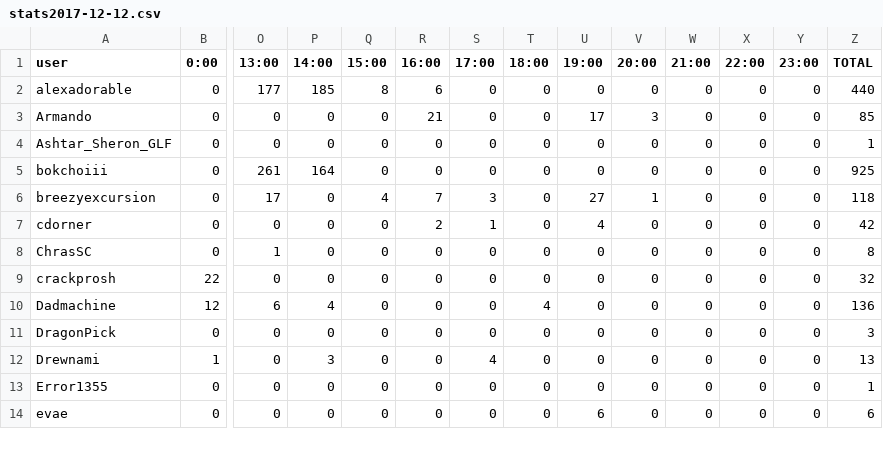
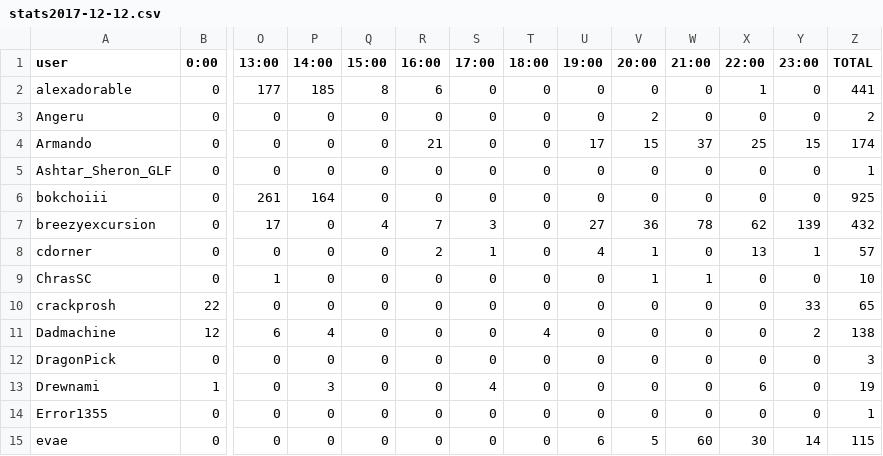
Before and after one commit to kenneththomas/ari4stats, a CSV file: dailystats/stats2017-12-12.csv, drawn as a sheet; only a part is shown, gaps mark what is left out; addresses are those after the commit; rows hold the shown columns only; the diff covers the shown part only; the diff names each change by its address in the sheet, - before the commit and + after, or states it on an @@ line.

```diff
--- a/dailystats/stats2017-12-12.csv
+++ b/dailystats/stats2017-12-12.csv
-X2 (22:00): 0
+X2 (22:00): 1
-Z2 (TOTAL): 440
+Z2 (TOTAL): 441
+row 3: Angeru | 0 | 0 | 0 | 0 | 0 | 0 | 0 | 0 | 2 | 0 | 0 | 0 | 2
-V4 (20:00): 3
+V4 (20:00): 15
-W4 (21:00): 0
+W4 (21:00): 37
-X4 (22:00): 0
+X4 (22:00): 25
-Y4 (23:00): 0
+Y4 (23:00): 15
-Z4 (TOTAL): 85
+Z4 (TOTAL): 174
-V7 (20:00): 1
+V7 (20:00): 36
-W7 (21:00): 0
+W7 (21:00): 78
-X7 (22:00): 0
+X7 (22:00): 62
-Y7 (23:00): 0
+Y7 (23:00): 139
-Z7 (TOTAL): 118
+Z7 (TOTAL): 432
-V8:V9 (20:00): 0
+V8:V9 (20:00): 1
-X8 (22:00): 0
+X8 (22:00): 13
-Y8 (23:00): 0
+Y8 (23:00): 1
-Z8 (TOTAL): 42
+Z8 (TOTAL): 57
-W9 (21:00): 0
+W9 (21:00): 1
-Z9 (TOTAL): 8
+Z9 (TOTAL): 10
-Y10 (23:00): 0
+Y10 (23:00): 33
-Z10 (TOTAL): 32
+Z10 (TOTAL): 65
-Y11 (23:00): 0
+Y11 (23:00): 2
-Z11 (TOTAL): 136
+Z11 (TOTAL): 138
-X13 (22:00): 0
+X13 (22:00): 6
-Z13 (TOTAL): 13
+Z13 (TOTAL): 19
-V15 (20:00): 0
+V15 (20:00): 5
-W15 (21:00): 0
+W15 (21:00): 60
-X15 (22:00): 0
+X15 (22:00): 30
-Y15 (23:00): 0
+Y15 (23:00): 14
-Z15 (TOTAL): 6
+Z15 (TOTAL): 115
```
Also changed, not shown: 2 added rows and 65 edited cells elsewhere in this file, alltime/messagesperday.csv, userstats/Heyzeus.csv, 44 other files.
